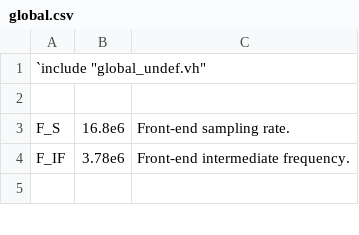
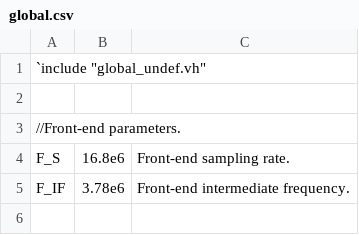
Before and after one commit to aanjhan/cu-hw-gps, a CSV file: gps/verilog/components/global.csv, drawn as a sheet; only a part is shown; the diff covers the shown part only.

```diff
--- a/gps/verilog/components/global.csv
+++ b/gps/verilog/components/global.csv
@@ -2,2 +2,3 @@
 
+//Front-end parameters.
 F_S,16.8e6,Front-end sampling rate.
```
Also changed, not shown: 9 added rows, 1 removed row, 2 moved rows and 1 edited cell elsewhere in this file, gps/verilog/components/ca_upsampler.csv, 6 other files.
